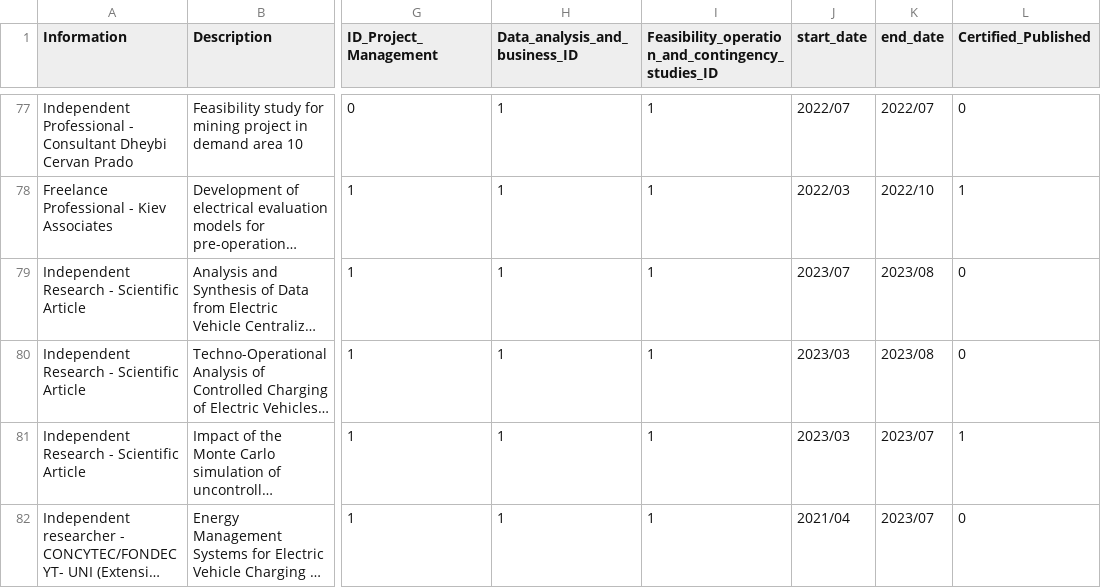
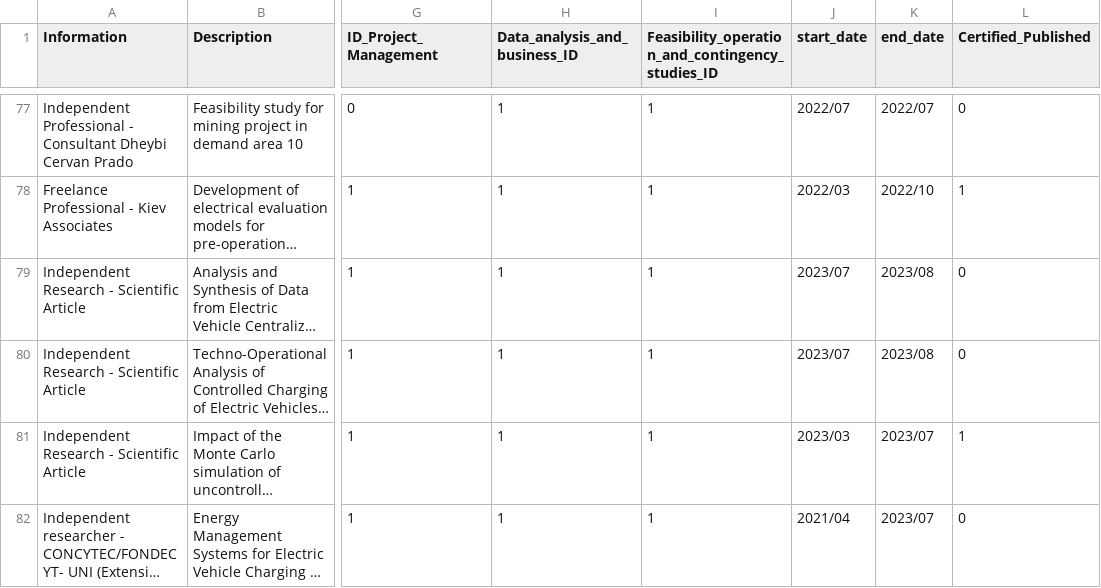
Before and after one commit to cwvillanuevam/PPortfolio, a CSV file: _data/CSVv2.csv, drawn as a sheet; only a part is shown, gaps mark what is left out; long unchanged cells end in …; the diff names each change by its address in the sheet, - before the commit and + after, or states it on an @@ line.

Commit message:
Update CSVv2.csv

```diff
--- a/_data/CSVv2.csv
+++ b/_data/CSVv2.csv
-J80 (start_date): 2023/03
+J80 (start_date): 2023/07
```
